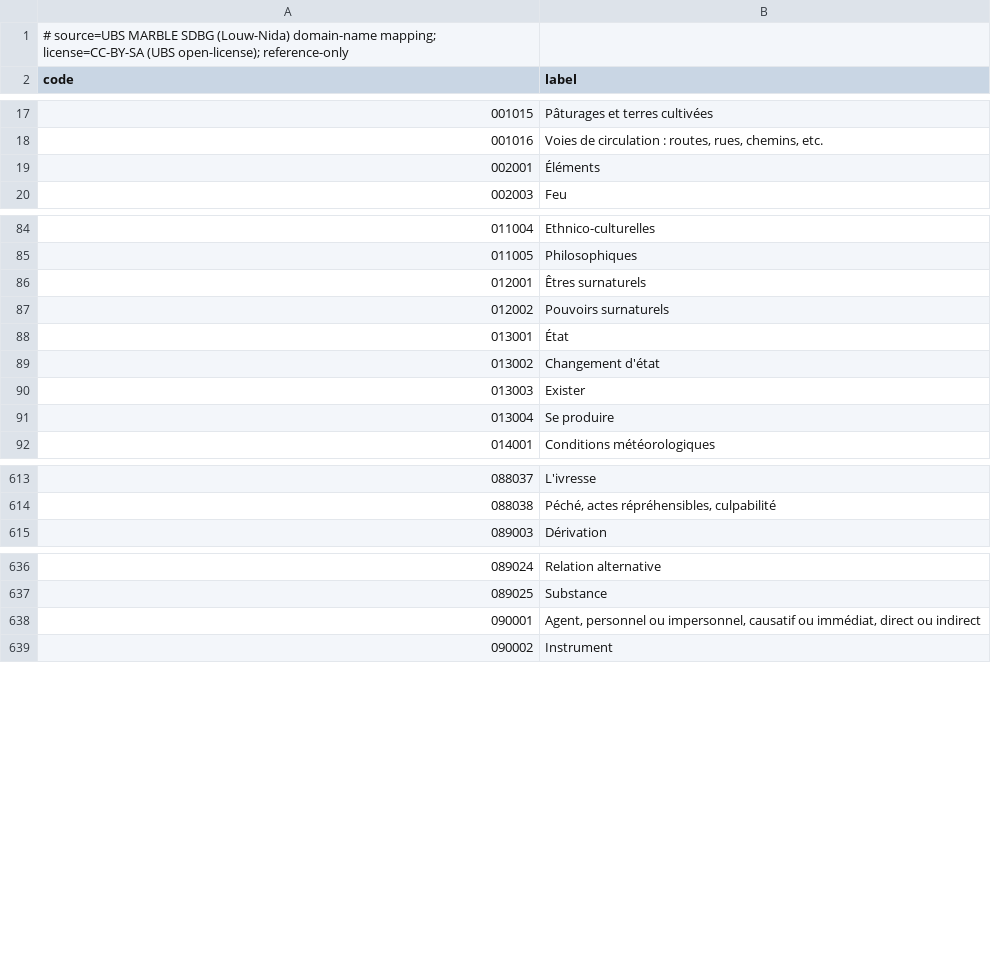
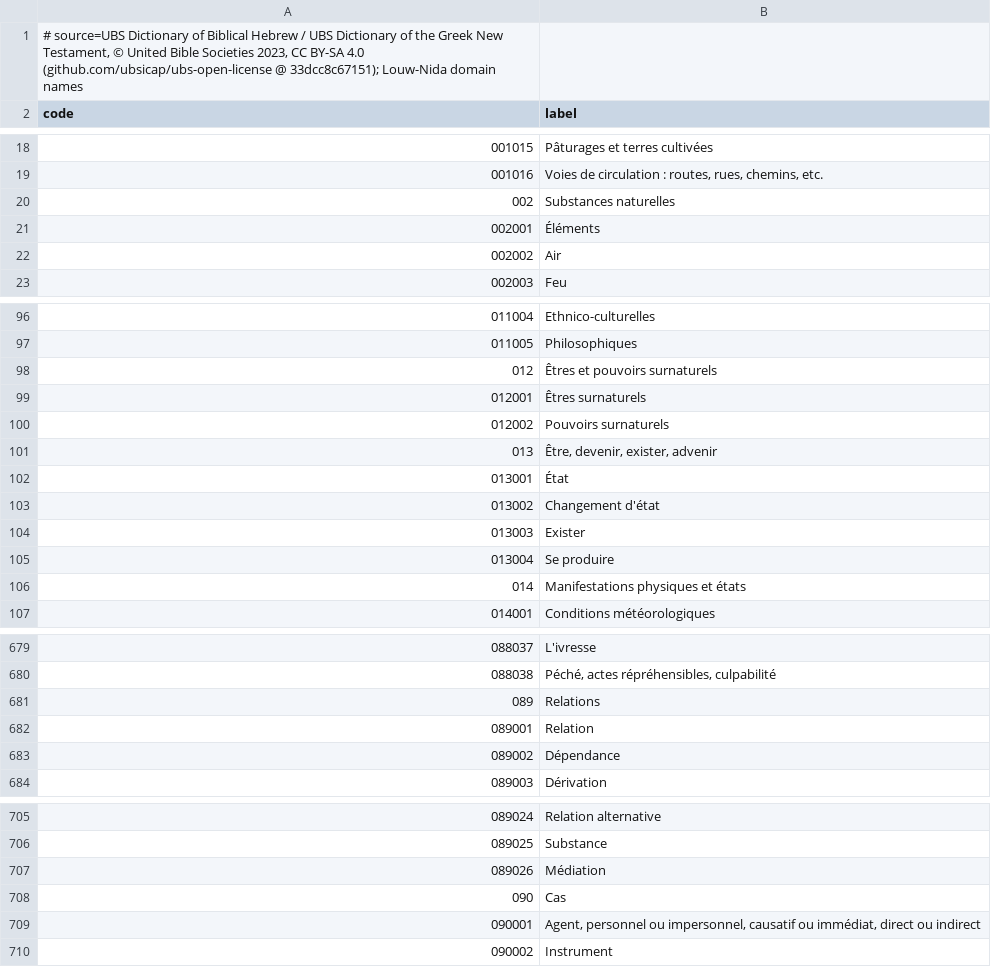
Before and after one commit to bcv-commons/bcv-query, a TSV file: resources/semantic_domains/domain_labels/fra.tsv, drawn as a sheet; only a part is shown, gaps mark what is left out; the diff covers the shown part only.

```diff
--- a/resources/semantic_domains/domain_labels/fra.tsv
+++ b/resources/semantic_domains/domain_labels/fra.tsv
@@ -1,2 +1,2 @@
-# source=UBS MARBLE SDBG (Louw-Nida) domain-name mapping; license=CC-BY-SA (UBS open-license); reference-only
+# source=UBS Dictionary of Biblical Hebrew / UBS Dictionary of the Greek New Testament, © United Bible Societies 2023, CC BY-SA 4.0 (github.com/ubsicap/ubs-open-license @ 33dcc8c67151); Louw-Nida domain names
 code	label
@@ -18,3 +19,5 @@ code	label
 001016	Voies de circulation : routes, rues, chemins, etc.
+002	Substances naturelles
 002001	Éléments
+002002	Air
 002003	Feu
@@ -85,4 +97,6 @@ code	label
 011005	Philosophiques
+012	Êtres et pouvoirs surnaturels
 012001	Êtres surnaturels
 012002	Pouvoirs surnaturels
+013	Être, devenir, exister, advenir
 013001	État
@@ -91,2 +105,3 @@ code	label
 013004	Se produire
+014	Manifestations physiques et états
 014001	Conditions météorologiques
@@ -614,2 +680,5 @@ code	label
 088038	Péché, actes répréhensibles, culpabilité
+089	Relations
+089001	Relation
+089002	Dépendance
 089003	Dérivation
@@ -637,2 +706,4 @@ code	label
 089025	Substance
+089026	Médiation
+090	Cas
 090001	Agent, personnel ou impersonnel, causatif ou immédiat, direct ou indirect
```
Also changed, not shown: 64 added rows elsewhere in this file, resources/semantic_domains/domain_labels/cmn-Hans.tsv, resources/semantic_domains/domain_labels/eng.tsv, 31 other files.
